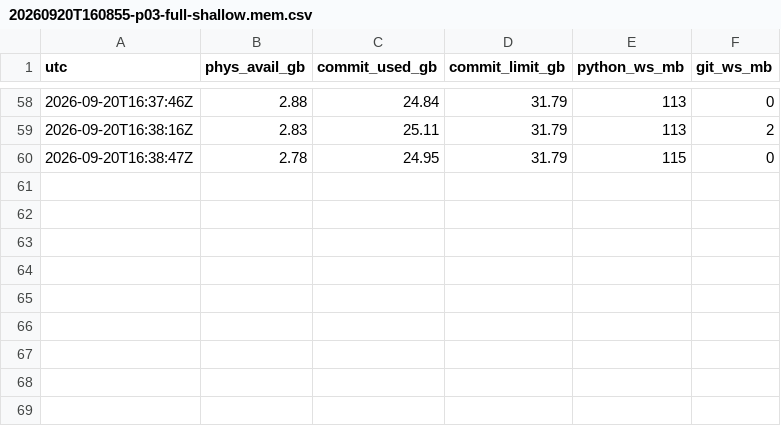
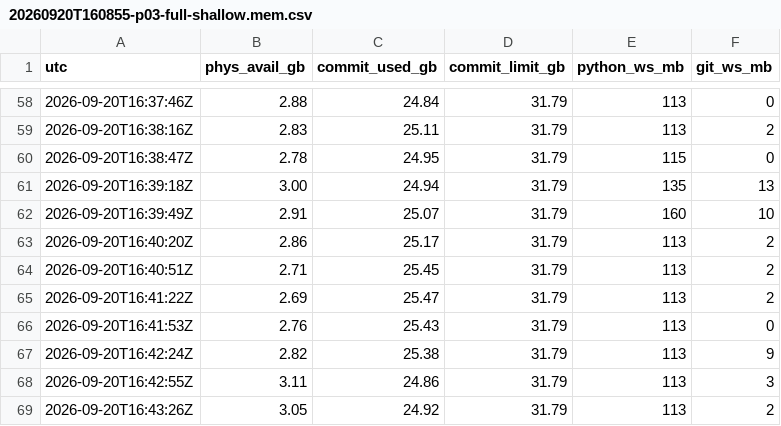
Before and after one commit to muhammadallee/sdle-latest, a CSV file: .sdle/implementation-state/repository-cleanup/runs/20260920T160855-p03-full-shallow.mem.csv, drawn as a sheet; only a part is shown, gaps mark what is left out; the diff names each change by its address in the sheet, - before the commit and + after, or states it on an @@ line.

```diff
--- a/.sdle/implementation-state/repository-cleanup/runs/20260920T160855-p03-full-shallow.mem.csv
+++ b/.sdle/implementation-state/repository-cleanup/runs/20260920T160855-p03-full-shallow.mem.csv
+row 61: 2026-09-20T16:39:18Z | 3.00 | 24.94 | 31.79 | 135 | 13
+row 62: 2026-09-20T16:39:49Z | 2.91 | 25.07 | 31.79 | 160 | 10
+row 63: 2026-09-20T16:40:20Z | 2.86 | 25.17 | 31.79 | 113 | 2
+row 64: 2026-09-20T16:40:51Z | 2.71 | 25.45 | 31.79 | 113 | 2
+row 65: 2026-09-20T16:41:22Z | 2.69 | 25.47 | 31.79 | 113 | 2
+row 66: 2026-09-20T16:41:53Z | 2.76 | 25.43 | 31.79 | 113 | 0
+row 67: 2026-09-20T16:42:24Z | 2.82 | 25.38 | 31.79 | 113 | 9
+row 68: 2026-09-20T16:42:55Z | 3.11 | 24.86 | 31.79 | 113 | 3
+row 69: 2026-09-20T16:43:26Z | 3.05 | 24.92 | 31.79 | 113 | 2
```
Also changed, not shown: 8 other files.
